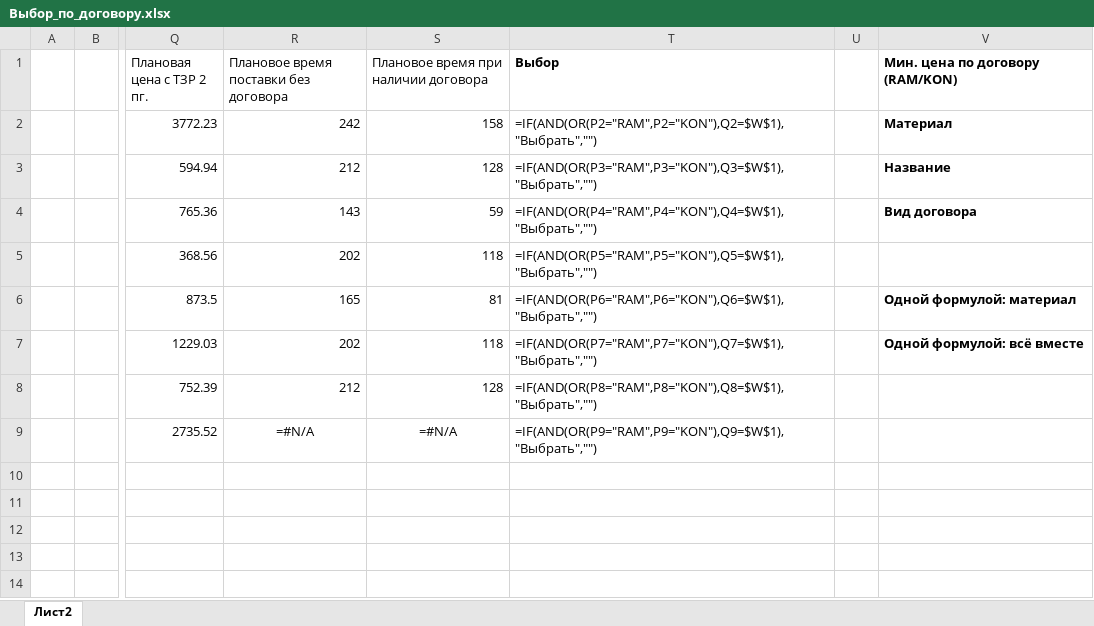
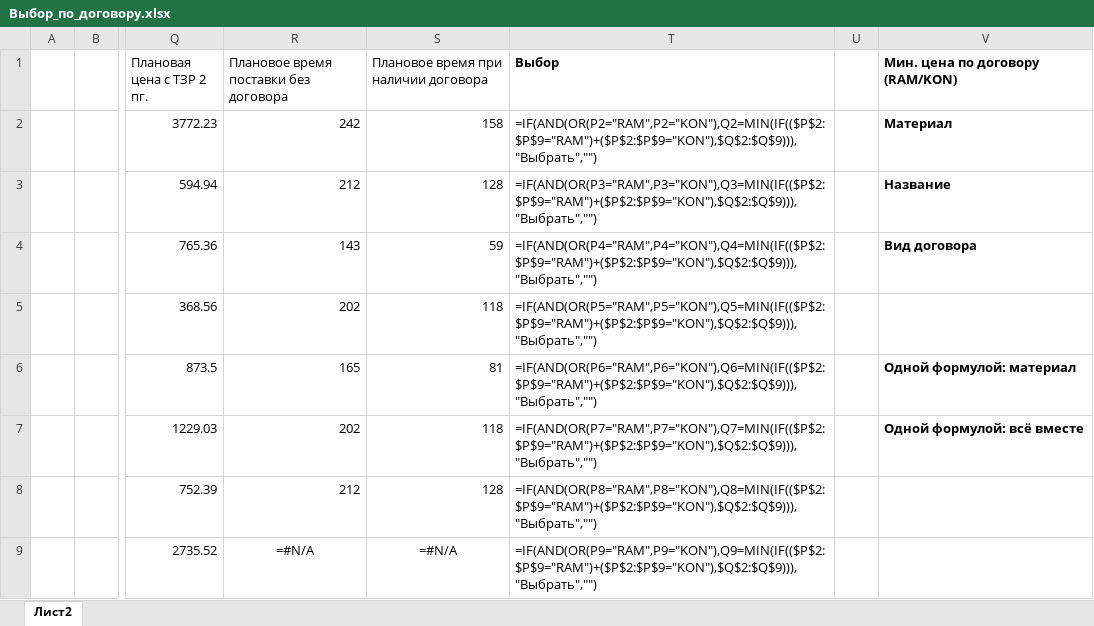
Before and after one commit to abcnatasha2108-ai/Claude, an Excel workbook: Выбор_по_договору.xlsx, sheet Лист2, drawn as a sheet; only a part is shown, gaps mark what is left out; values as stored, in another font and other column widths than the file's, no borders; formulas are shown in place of their values; conditional formats not drawn; the diff names each change by its address in the sheet, - before the commit and + after, or states it on an @@ line.

```diff
--- a/Выбор_по_договору.xlsx (sheet Лист2)
+++ b/Выбор_по_договору.xlsx (sheet Лист2)
-T2 (Выбор): =IF(AND(OR(P2="RAM",P2="KON"),Q2=$W$1),"Выбрать","")
+T2 (Выбор): =IF(AND(OR(P2="RAM",P2="KON"),Q2=MIN(IF(($P$2:$P$9="RAM")+($P$2:$P$9="KON"),$Q$2:$Q$9))),"Выбрать","")
-T3 (Выбор): =IF(AND(OR(P3="RAM",P3="KON"),Q3=$W$1),"Выбрать","")
+T3 (Выбор): =IF(AND(OR(P3="RAM",P3="KON"),Q3=MIN(IF(($P$2:$P$9="RAM")+($P$2:$P$9="KON"),$Q$2:$Q$9))),"Выбрать","")
-T4 (Выбор): =IF(AND(OR(P4="RAM",P4="KON"),Q4=$W$1),"Выбрать","")
+T4 (Выбор): =IF(AND(OR(P4="RAM",P4="KON"),Q4=MIN(IF(($P$2:$P$9="RAM")+($P$2:$P$9="KON"),$Q$2:$Q$9))),"Выбрать","")
-T5 (Выбор): =IF(AND(OR(P5="RAM",P5="KON"),Q5=$W$1),"Выбрать","")
+T5 (Выбор): =IF(AND(OR(P5="RAM",P5="KON"),Q5=MIN(IF(($P$2:$P$9="RAM")+($P$2:$P$9="KON"),$Q$2:$Q$9))),"Выбрать","")
-T6 (Выбор): =IF(AND(OR(P6="RAM",P6="KON"),Q6=$W$1),"Выбрать","")
+T6 (Выбор): =IF(AND(OR(P6="RAM",P6="KON"),Q6=MIN(IF(($P$2:$P$9="RAM")+($P$2:$P$9="KON"),$Q$2:$Q$9))),"Выбрать","")
-T7 (Выбор): =IF(AND(OR(P7="RAM",P7="KON"),Q7=$W$1),"Выбрать","")
+T7 (Выбор): =IF(AND(OR(P7="RAM",P7="KON"),Q7=MIN(IF(($P$2:$P$9="RAM")+($P$2:$P$9="KON"),$Q$2:$Q$9))),"Выбрать","")
-T8 (Выбор): =IF(AND(OR(P8="RAM",P8="KON"),Q8=$W$1),"Выбрать","")
+T8 (Выбор): =IF(AND(OR(P8="RAM",P8="KON"),Q8=MIN(IF(($P$2:$P$9="RAM")+($P$2:$P$9="KON"),$Q$2:$Q$9))),"Выбрать","")
-T9 (Выбор): =IF(AND(OR(P9="RAM",P9="KON"),Q9=$W$1),"Выбрать","")
+T9 (Выбор): =IF(AND(OR(P9="RAM",P9="KON"),Q9=MIN(IF(($P$2:$P$9="RAM")+($P$2:$P$9="KON"),$Q$2:$Q$9))),"Выбрать","")
```
